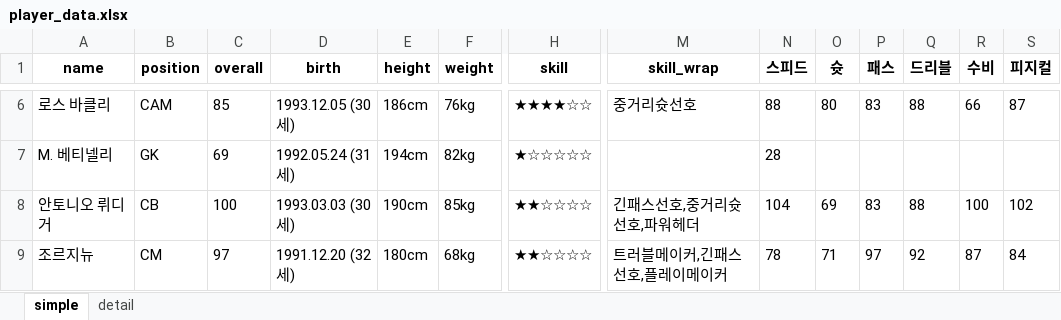
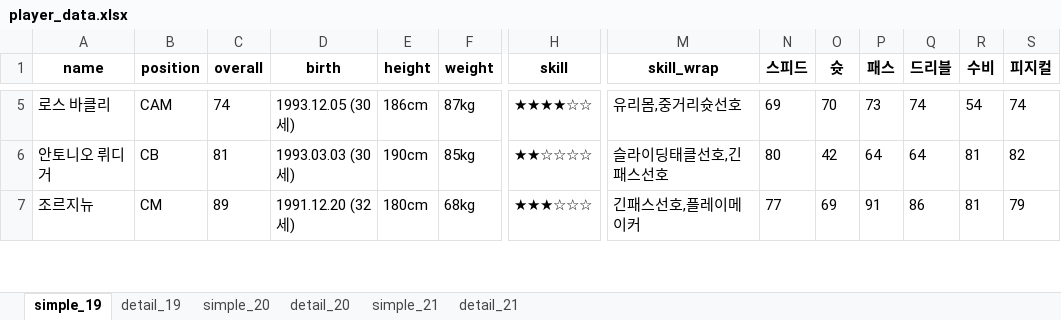
Before and after one commit to sunlee334/fifa-online-analysis, an Excel workbook: player_data.xlsx, sheet simple_19, drawn as a sheet; only a part is shown, gaps mark what is left out; values as stored, in another font and other column widths than the file's, no borders; removed rows and columns are numbered as before the commit, all else as after; rows hold the shown columns only; the diff covers the shown part only; the diff names each change by its address in the sheet, - before the commit and + after, or states it on an @@ line.

```diff
--- a/player_data.xlsx (sheet simple_19)
+++ b/player_data.xlsx (sheet simple_19)
-sheet tab: simple
+sheet tab: simple_19
-sheet tab: detail
+sheet tab: detail_19
+sheet tab: simple_20
+sheet tab: detail_20
+sheet tab: simple_21
+sheet tab: detail_21
-C5 (overall): 85
+C5 (overall): 74
-F5 (weight): 76kg
+F5 (weight): 87kg
-M5 (skill_wrap): 중거리슛선호
+M5 (skill_wrap): 유리몸,중거리슛선호
-N5 (스피드): 88
+N5 (스피드): 69
-O5 (슛): 80
+O5 (슛): 70
-P5 (패스): 83
+P5 (패스): 73
-Q5 (드리블): 88
+Q5 (드리블): 74
-R5 (수비): 66
+R5 (수비): 54
-S5 (피지컬): 87
+S5 (피지컬): 74
-row 7: M. 베티넬리 | GK | 69 | 1992.05.24 (31세) | 194cm | 82kg | ★☆☆☆☆☆ |  | 28
-C6 (overall): 100
+C6 (overall): 81
-M6 (skill_wrap): 긴패스선호,중거리슛선호,파워헤더
+M6 (skill_wrap): 슬라이딩태클선호,긴패스선호
-N6 (스피드): 104
+N6 (스피드): 80
-O6 (슛): 69
+O6 (슛): 42
-P6 (패스): 83
+P6 (패스): 64
-Q6 (드리블): 88
+Q6 (드리블): 64
-R6 (수비): 100
+R6 (수비): 81
-S6 (피지컬): 102
+S6 (피지컬): 82
-C7 (overall): 97
+C7 (overall): 89
-H7 (skill): ★★☆☆☆☆
+H7 (skill): ★★★☆☆☆
-M7 (skill_wrap): 트러블메이커,긴패스선호,플레이메이커
+M7 (skill_wrap): 긴패스선호,플레이메이커
-N7 (스피드): 78
+N7 (스피드): 77
-O7 (슛): 71
+O7 (슛): 69
-P7 (패스): 97
+P7 (패스): 91
-Q7 (드리블): 92
+Q7 (드리블): 86
-R7 (수비): 87
+R7 (수비): 81
-S7 (피지컬): 84
+S7 (피지컬): 79
```
Also changed, not shown: 7 removed rows and 119 edited cells elsewhere in this sheet, sheet detail_19, 2 other files.
